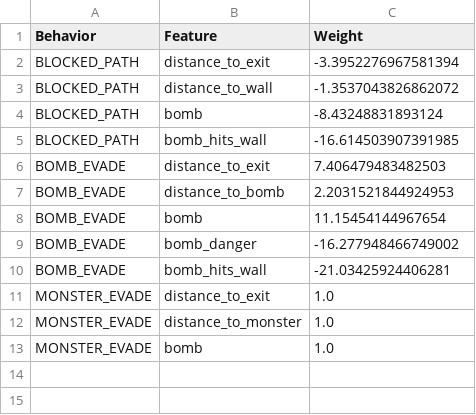
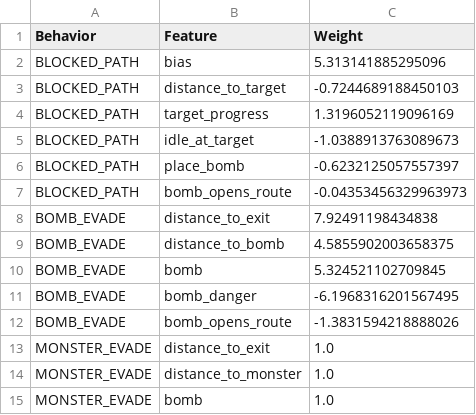
Before and after one commit to AngeloReade-WPI/RBE4701Project1, a CSV file: team05/project2/weights.csv, drawn as a sheet.

```diff
--- a/team05/project2/weights.csv
+++ b/team05/project2/weights.csv
@@ -1,11 +1,13 @@
 Behavior,Feature,Weight
-BLOCKED_PATH,distance_to_exit,-3.3952276967581394
-BLOCKED_PATH,distance_to_wall,-1.3537043826862072
-BLOCKED_PATH,bomb,-8.43248831893124
-BLOCKED_PATH,bomb_hits_wall,-16.614503907391985
-BOMB_EVADE,distance_to_exit,7.406479483482503
-BOMB_EVADE,distance_to_bomb,2.2031521844924953
-BOMB_EVADE,bomb,11.15454144967654
-BOMB_EVADE,bomb_danger,-16.277948466749002
-BOMB_EVADE,bomb_hits_wall,-21.03425924406281
+BLOCKED_PATH,bias,5.313141885295096
+BLOCKED_PATH,distance_to_target,-0.7244689188450103
+BLOCKED_PATH,target_progress,1.3196052119096169
+BLOCKED_PATH,idle_at_target,-1.0388913763089673
+BLOCKED_PATH,place_bomb,-0.6232125057557397
+BLOCKED_PATH,bomb_opens_route,-0.04353456329963973
+BOMB_EVADE,distance_to_exit,7.92491198434838
+BOMB_EVADE,distance_to_bomb,4.5855902003658375
+BOMB_EVADE,bomb,5.324521102709845
+BOMB_EVADE,bomb_danger,-6.1968316201567495
+BOMB_EVADE,bomb_opens_route,-1.3831594218888026
 MONSTER_EVADE,distance_to_exit,1.0
```
Also changed, not shown: 3 other files.
